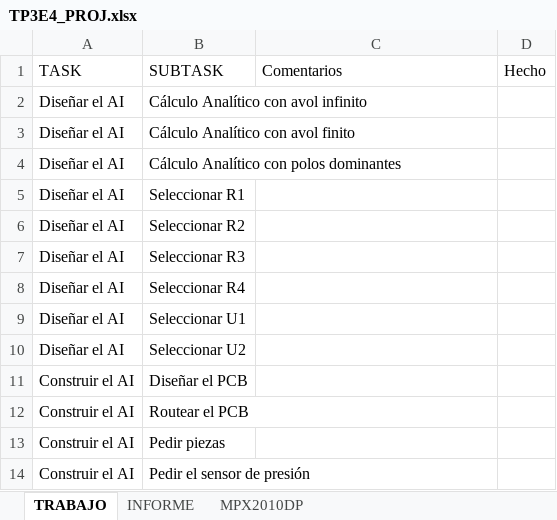
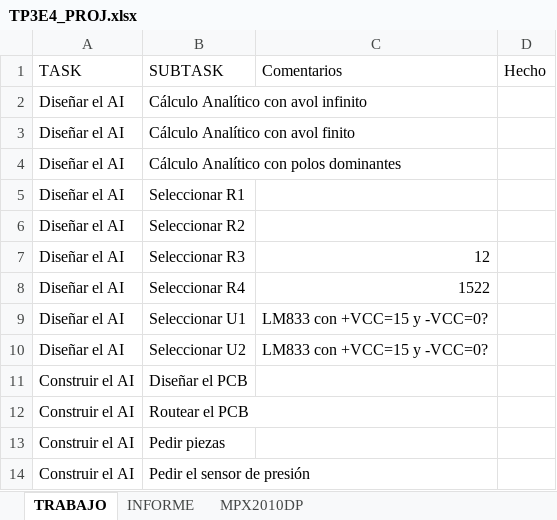
Before and after one commit to tc-grupo-4/TP03, an Excel workbook: Ex4/TP3E4_PROJ.xlsx, sheet TRABAJO, drawn as a sheet; only a part is shown; values as stored, in another font and other column widths than the file's, no borders; the diff names each change by its address in the sheet, - before the commit and + after, or states it on an @@ line.

```diff
--- a/Ex4/TP3E4_PROJ.xlsx (sheet TRABAJO)
+++ b/Ex4/TP3E4_PROJ.xlsx (sheet TRABAJO)
-C7 (Comentarios): (empty)
+C7 (Comentarios): 12
-C8 (Comentarios): (empty)
+C8 (Comentarios): 1522
-C9:C10 (Comentarios): (empty)
+C9:C10 (Comentarios): LM833 con +VCC=15 y -VCC=0?
```
Also changed, not shown: 15 other files.
